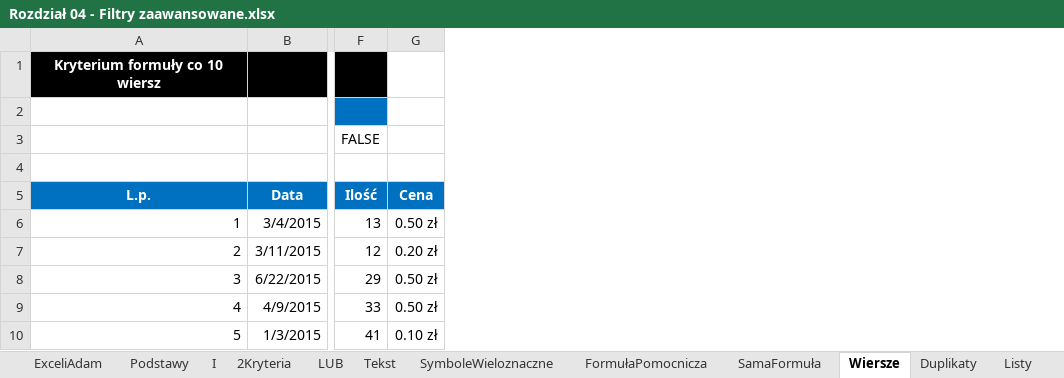
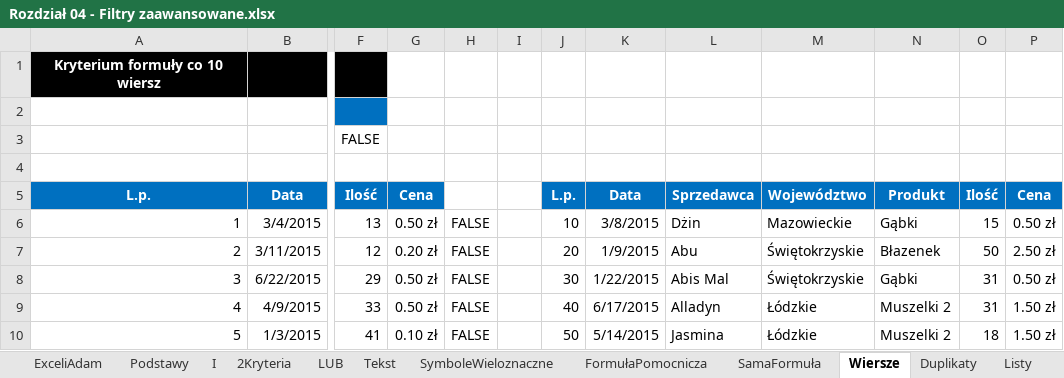
Before and after one commit to hubwied/learning-practice-path, an Excel workbook: excel/Pliki+Mistrz+Excela/początkowe/Rozdział 04 - Filtry zaawansowane.xlsx, sheet Wiersze, drawn as a sheet; only a part is shown, gaps mark what is left out; values as stored, in another font and other column widths than the file's, no borders; the diff names each change by its address in the sheet, - before the commit and + after, or states it on an @@ line.

```diff
--- a/excel/Pliki+Mistrz+Excela/początkowe/Rozdział 04 - Filtry zaawansowane.xlsx (sheet Wiersze)
+++ b/excel/Pliki+Mistrz+Excela/początkowe/Rozdział 04 - Filtry zaawansowane.xlsx (sheet Wiersze)
+column H, rows 6-10: all FALSE
+column I, empty
+column J, rows 5-10: L.p. | 10 | 20 | 30 | 40 | 50
+column K, rows 5-10: Data | 3/8/2015 | 1/9/2015 | 1/22/2015 | 6/17/2015 | 5/14/2015
+column L, rows 5-10: Sprzedawca | Dżin | Abu | Abis Mal | Alladyn | Jasmina
+column M, rows 5-10: Województwo | Mazowieckie | Świętokrzyskie | Świętokrzyskie | Łódzkie | Łódzkie
+column N, rows 5-10: Produkt | Gąbki | Błazenek | Gąbki | Muszelki 2 | Muszelki 2
+column O, rows 5-10: Ilość | 15 | 50 | 31 | 31 | 18
+column P, rows 5-10: Cena | 0.50 zł | 2.50 zł | 0.50 zł | 1.50 zł | 1.50 zł
```
Also changed, not shown: sheet Duplikaty, sheet SamaFormuła, sheet Listy, excel/Pliki+Mistrz+Excela/początkowe/Rozdział 04 - Funkcje bazodanowe.xlsx, 2 other files.
